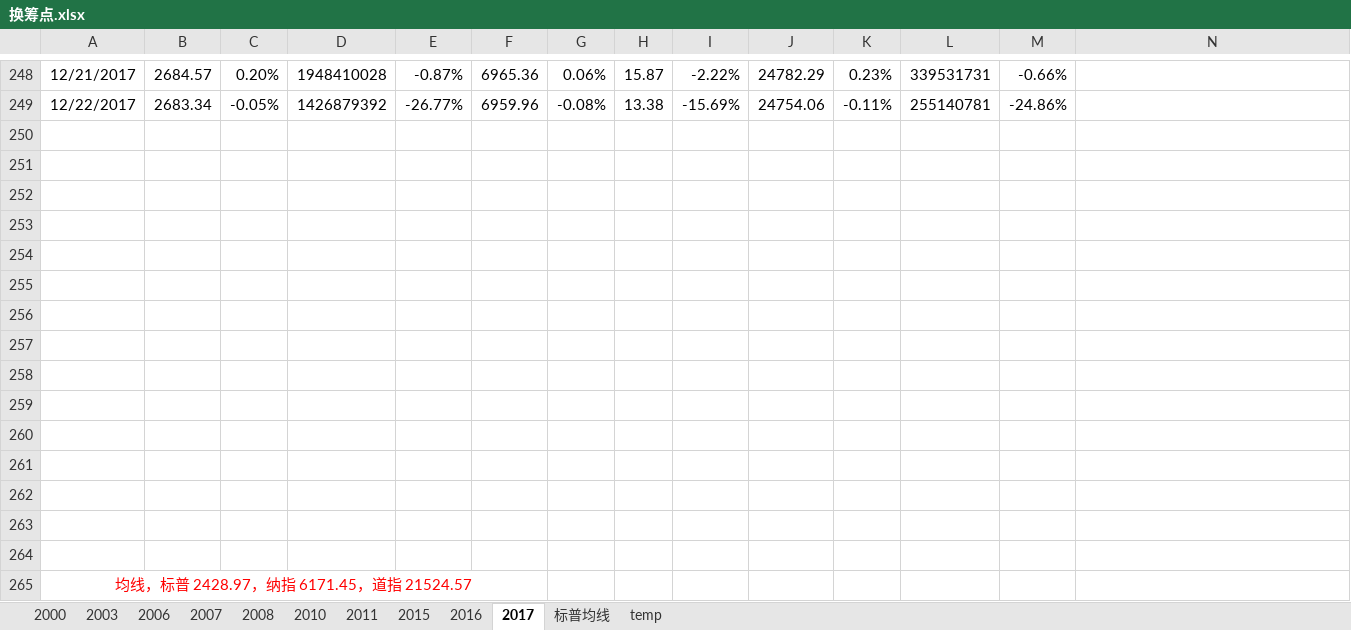
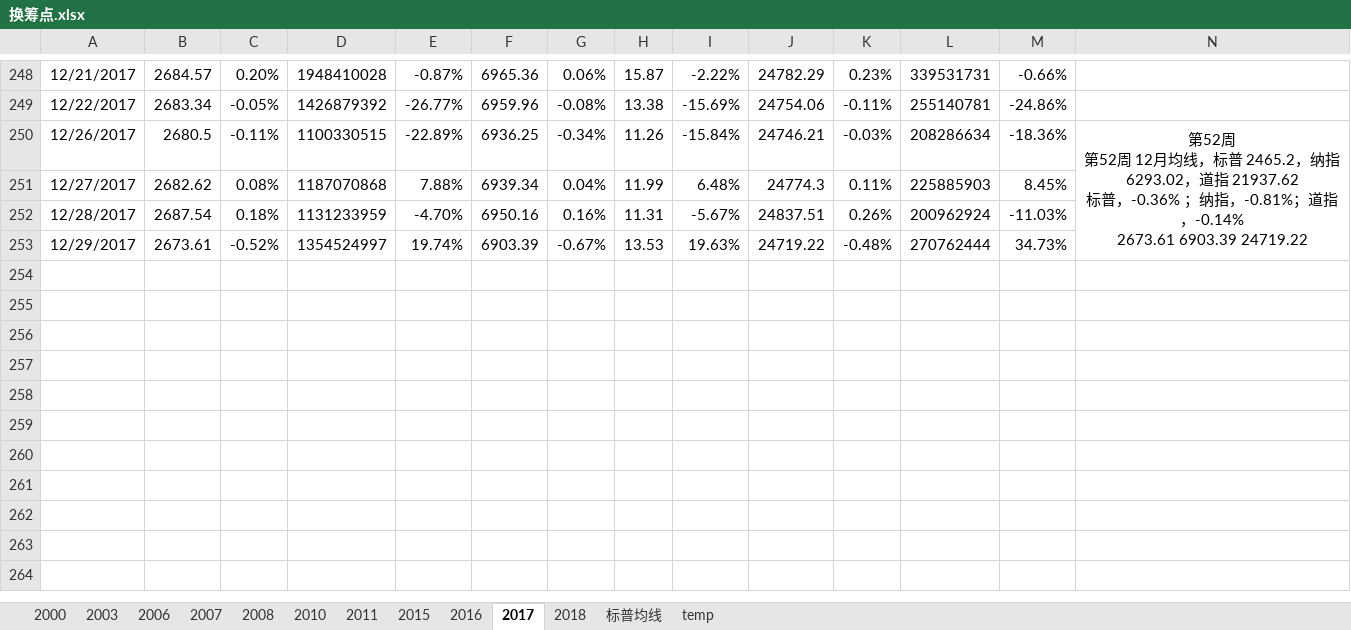
Before and after one commit to zhoutieqiang/doc, an Excel workbook: 换筹点.xlsx, sheet 2017, drawn as a sheet; only a part is shown, gaps mark what is left out; values as stored, in another font and other column widths than the file's, no borders; removed rows and columns are numbered as before the commit, all else as after; ↵ is a line break in a cell; the diff names each change by its address in the sheet, - before the commit and + after, or states it on an @@ line.

```diff
--- a/换筹点.xlsx (sheet 2017)
+++ b/换筹点.xlsx (sheet 2017)
+sheet tab: 2018
-row 250: (empty)
+row 250: 12/26/2017 | 2680.5 | -0.11% | 1100330515 | -22.89% | 6936.25 | -0.34% | 11.26 | -15.84% | 24746.21 | -0.03% | 208286634 | -18.36% | 第52周 ↵ 第52周 12月均线，标普 2465.2，纳指 6293.02，道指 21937.62 ↵ 标普，-0.36% ；纳指，-0.81%；道指，-0.14% ↵ 2673.61 6903.39 24719.22
+N250:N253 merged
-row 251: (empty)
+row 251: 12/27/2017 | 2682.62 | 0.08% | 1187070868 | 7.88% | 6939.34 | 0.04% | 11.99 | 6.48% | 24774.3 | 0.11% | 225885903 | 8.45%
-row 252: (empty)
+row 252: 12/28/2017 | 2687.54 | 0.18% | 1131233959 | -4.70% | 6950.16 | 0.16% | 11.31 | -5.67% | 24837.51 | 0.26% | 200962924 | -11.03%
-row 253: (empty)
+row 253: 12/29/2017 | 2673.61 | -0.52% | 1354524997 | 19.74% | 6903.39 | -0.67% | 13.53 | 19.63% | 24719.22 | -0.48% | 270762444 | 34.73%
-row 254: (empty)
-row 255: (empty)
-row 256: (empty)
-row 257: (empty)
-row 258: (empty)
-row 259: (empty)
-row 260: (empty)
-row 261: (empty)
-row 262: (empty)
-row 263: (empty)
-row 264: (empty)
-row 265: 均线，标普 2428.97，纳指 6171.45，道指 21524.57
```
Also changed, not shown: sheet temp, sheet 标普均线, 1 other file.
